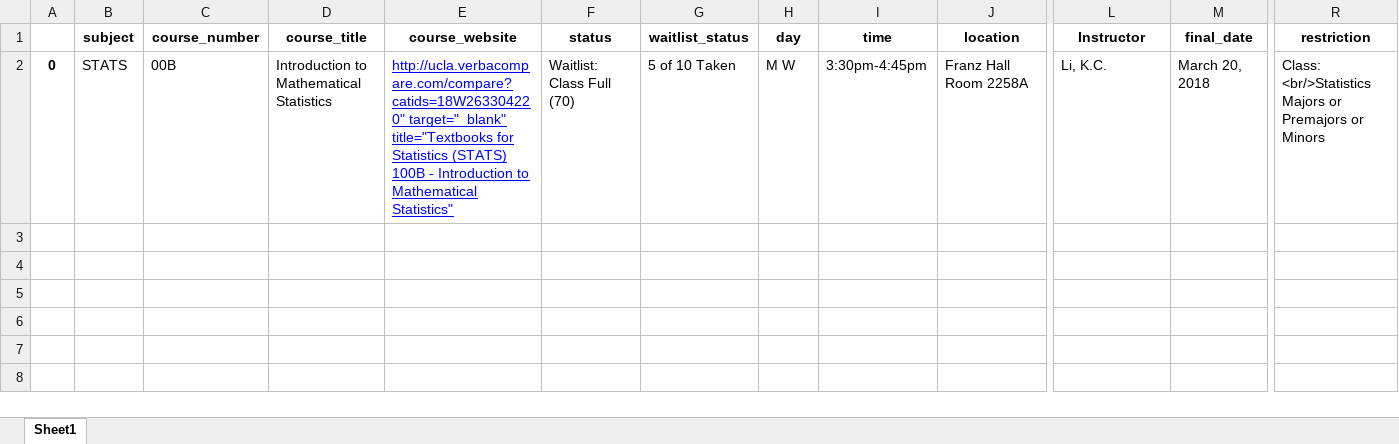
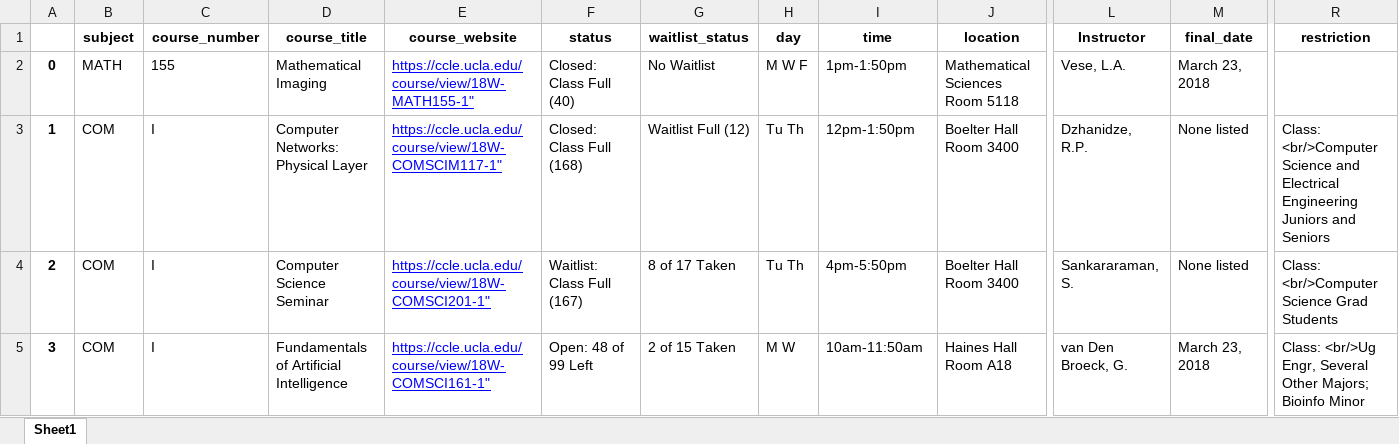
Before and after one commit to KeplerC/ClassUCLA, an Excel workbook: app/class_info.xlsx, sheet Sheet1, drawn as a sheet; only a part is shown, gaps mark what is left out; values as stored, in another font and other column widths than the file's, no borders; rows hold the shown columns only; the diff covers the shown part only; the diff names each change by its address in the sheet, - before the commit and + after, or states it on an @@ line.

```diff
--- a/app/class_info.xlsx (sheet Sheet1)
+++ b/app/class_info.xlsx (sheet Sheet1)
-B2 (subject): STATS
+B2 (subject): MATH
-C2 (course_number): 00B
+C2 (course_number): 155
-D2 (course_title): Introduction to Mathematical Statistics
+D2 (course_title): Mathematical Imaging
-E2 (course_website): http://ucla.verbacompare.com/compare?catids=18W263304220" target="_blank" title="Textbooks for Statistics (STATS) 100B - Introduction to Mathematical Statistics"
+E2 (course_website): https://ccle.ucla.edu/course/view/18W-MATH155-1"
-F2 (status): Waitlist: Class Full (70)
+F2 (status): Closed: Class Full (40)
-G2 (waitlist_status): 5 of 10 Taken
+G2 (waitlist_status): No Waitlist
-H2 (day): M W
+H2 (day): M W F
-I2 (time): 3:30pm-4:45pm
+I2 (time): 1pm-1:50pm
-J2 (location): Franz Hall Room 2258A
+J2 (location): Mathematical Sciences Room 5118
-L2 (Instructor): Li, K.C.
+L2 (Instructor): Vese, L.A.
-M2 (final_date): March 20, 2018
+M2 (final_date): March 23, 2018
-R2 (restriction): Class: <br/>Statistics Majors or Premajors or Minors
+R2 (restriction): (empty)
+row 3: 1 | COM | I | Computer Networks: Physical Layer | https://ccle.ucla.edu/course/view/18W-COMSCIM117-1" | Closed: Class Full (168) | Waitlist Full (12) | Tu Th | 12pm-1:50pm | Boelter Hall Room 3400 | Dzhanidze, R.P. | None listed | Class: <br/>Computer Science and Electrical Engineering Juniors and Seniors
+row 4: 2 | COM | I | Computer Science Seminar | https://ccle.ucla.edu/course/view/18W-COMSCI201-1" | Waitlist: Class Full (167) | 8 of 17 Taken | Tu Th | 4pm-5:50pm | Boelter Hall Room 3400 | Sankararaman, S. | None listed | Class: <br/>Computer Science Grad Students
+row 5: 3 | COM | I | Fundamentals of Artificial Intelligence | https://ccle.ucla.edu/course/view/18W-COMSCI161-1" | Open: 48 of 99 Left | 2 of 15 Taken | M W | 10am-11:50am | Haines Hall Room A18 | van Den Broeck, G. | March 23, 2018 | Class: <br/>Ug Engr, Several Other Majors; Bioinfo Minor
```
Also changed, not shown: 4 added rows and 2 edited cells elsewhere in this sheet, app/example.xlsx, 6 other files.
